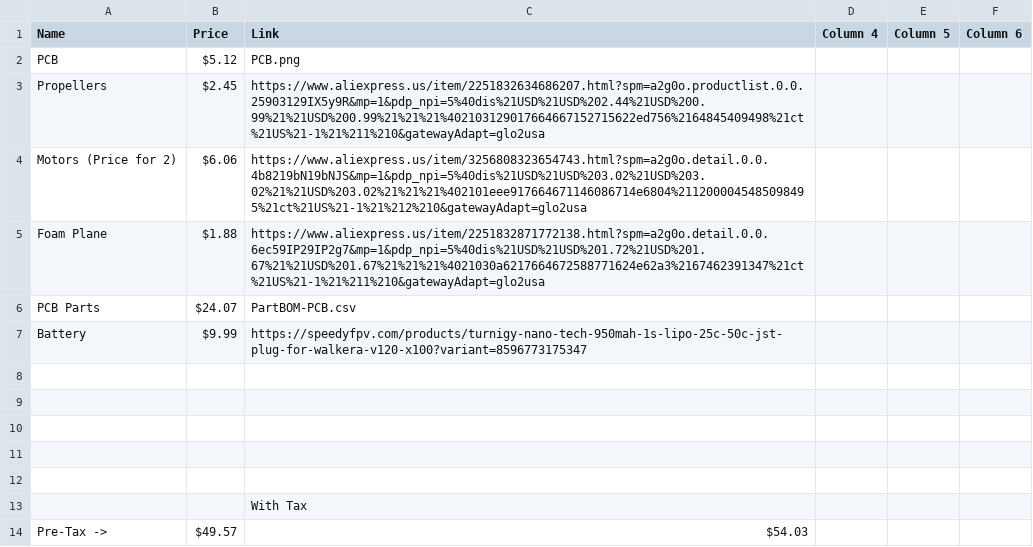
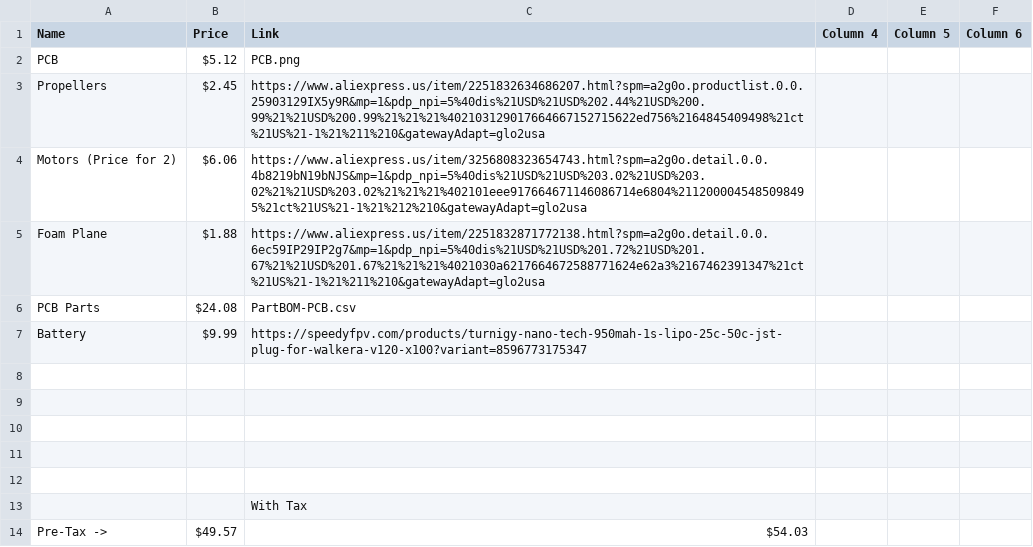
Before and after one commit to shinkensen/Aero1, a CSV file: Aero1 BOM.csv, drawn as a sheet.

Commit message:
Update Aero1 BOM with new prices and links
Updated prices and links for components in the BOM.

```diff
--- a/Aero1 BOM.csv
+++ b/Aero1 BOM.csv
@@ -5,3 +5,3 @@ Motors (Price for 2),$6.06,https://www.aliexpress.us/item/3256808323654743.html?
 Foam Plane,$1.88,https://www.aliexpress.us/item/2251832871772138.html?spm=a2g0o.detail.0.0.6ec59IP29IP2g7&mp=1&pdp_npi=5%40dis%21USD%21USD%201.72%21USD%201.67%21%21USD%201.67%21%21%21%4021030a6217664672588771624e62a3%2167462391347%21ct%21US%21-1%21%211%210&gatewayAdapt=glo2usa,,,
-PCB Parts,$24.07,PartBOM-PCB.csv,,,
+PCB Parts,$24.08,PartBOM-PCB.csv,,,
 Battery,$9.99,https://speedyfpv.com/products/turnigy-nano-tech-950mah-1s-lipo-25c-50c-jst-plug-for-walkera-v120-x100?variant=8596773175347,,,
```
